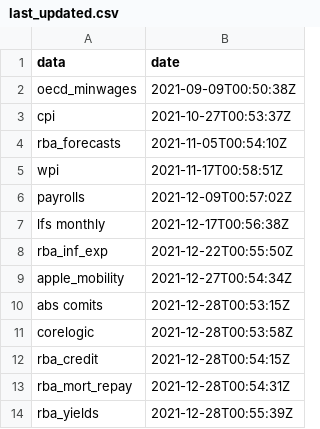
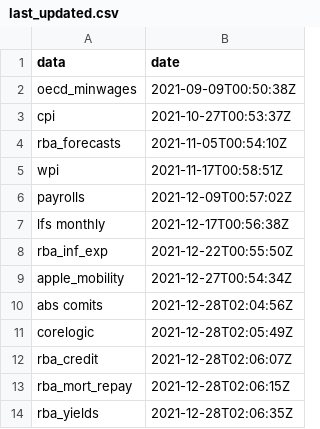
Before and after one commit to grattan/macro_dashboard_data, a CSV file: last_updated.csv, drawn as a sheet.

Commit message:
refreshing data

```diff
--- a/last_updated.csv
+++ b/last_updated.csv
@@ -9,6 +9,6 @@ rba_inf_exp,2021-12-22T00:55:50Z
 apple_mobility,2021-12-27T00:54:34Z
-abs comits,2021-12-28T00:53:15Z
-corelogic,2021-12-28T00:53:58Z
-rba_credit,2021-12-28T00:54:15Z
-rba_mort_repay,2021-12-28T00:54:31Z
-rba_yields,2021-12-28T00:55:39Z
+abs comits,2021-12-28T02:04:56Z
+corelogic,2021-12-28T02:05:49Z
+rba_credit,2021-12-28T02:06:07Z
+rba_mort_repay,2021-12-28T02:06:15Z
+rba_yields,2021-12-28T02:06:35Z
```
Also changed, not shown: 3 other files.
